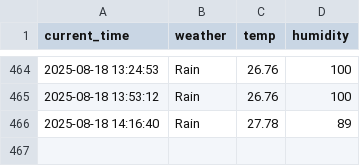
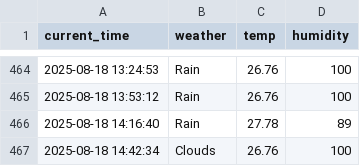
Before and after one commit to seokkyeong0/Python, a CSV file: seoul_weather.csv, drawn as a sheet; only a part is shown, gaps mark what is left out.

```diff
--- a/seoul_weather.csv
+++ b/seoul_weather.csv
@@ -466 +466,2 @@ current_time,weather,temp,humidity
 2025-08-18 14:16:40,Rain,27.78,89
+2025-08-18 14:42:34,Clouds,26.76,100
```
